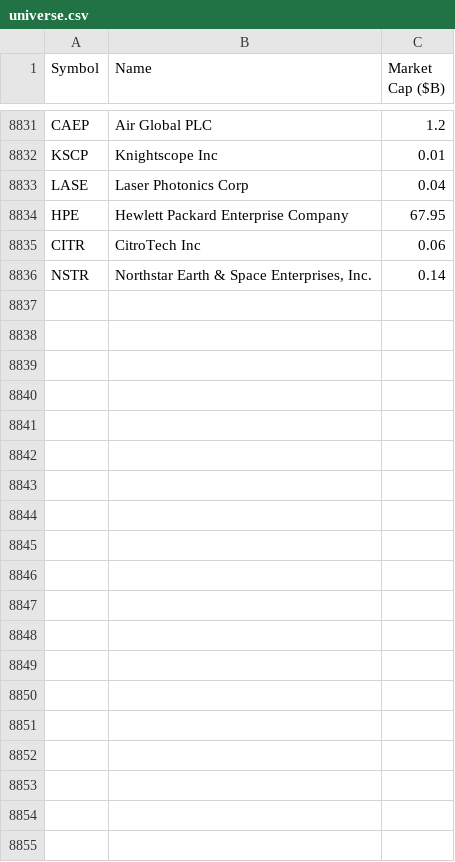
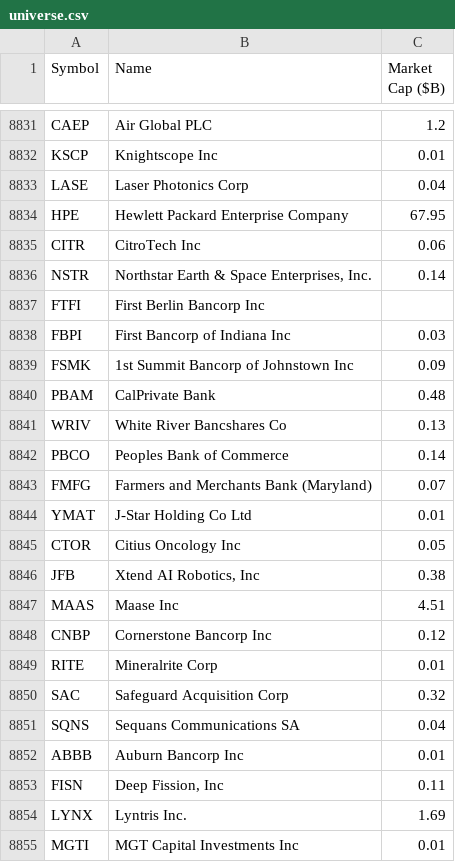
Before and after one commit to neelbarve/closewatchmarket, a CSV file: data/universe.csv, drawn as a sheet; only a part is shown, gaps mark what is left out; the diff covers the shown part only.

```diff
--- a/data/universe.csv
+++ b/data/universe.csv
@@ -8836 +8836,20 @@ CITR,CitroTech Inc,0.06
 NSTR,"Northstar Earth & Space Enterprises, Inc.",0.14
+FTFI,First Berlin Bancorp Inc,
+FBPI,First Bancorp of Indiana Inc,0.03
+FSMK,1st Summit Bancorp of Johnstown Inc,0.09
+PBAM,CalPrivate Bank,0.48
+WRIV,White River Bancshares Co,0.13
+PBCO,Peoples Bank of Commerce,0.14
+FMFG,Farmers and Merchants Bank (Maryland),0.07
+YMAT,J-Star Holding Co Ltd,0.01
+CTOR,Citius Oncology Inc,0.05
+JFB,"Xtend AI Robotics, Inc",0.38
+MAAS,Maase Inc,4.51
+CNBP,Cornerstone Bancorp Inc,0.12
+RITE,Mineralrite Corp,0.01
+SAC,Safeguard Acquisition Corp,0.32
+SQNS,Sequans Communications SA,0.04
+ABBB,Auburn Bancorp Inc,0.01
+FISN,"Deep Fission, Inc",0.11
+LYNX,Lyntris Inc.,1.69
+MGTI,MGT Capital Investments Inc,0.01
```
Also changed, not shown: 18 added rows elsewhere in this file, data/calendar.csv, output/earnings_oct_nov_2026.csv, 1 other file.
